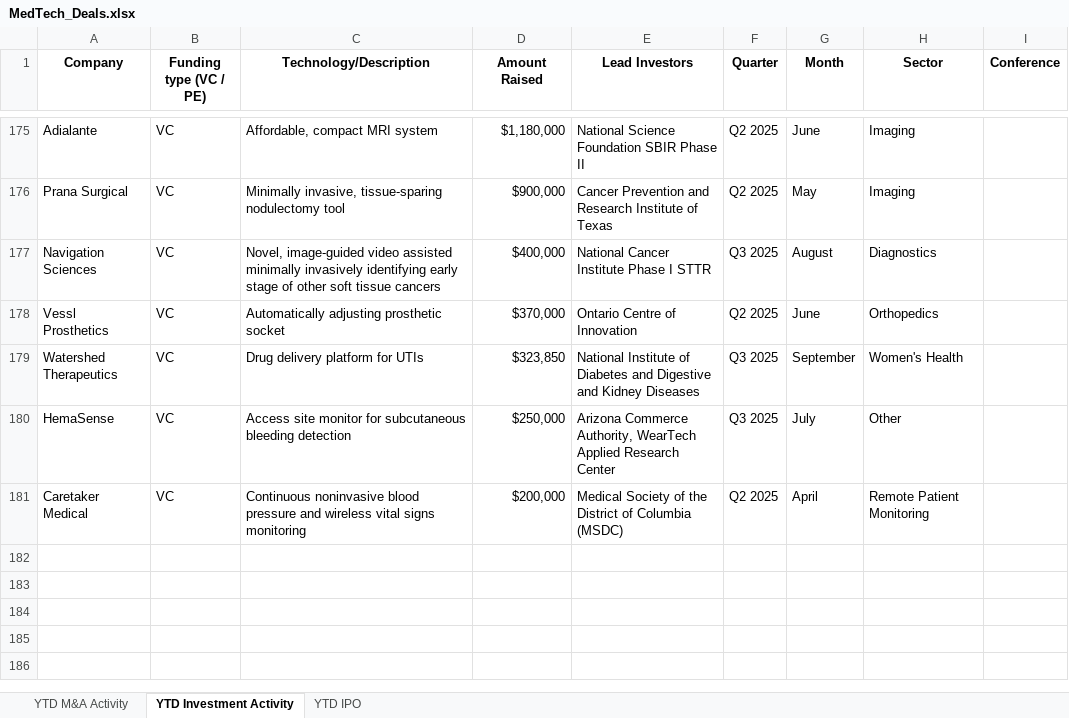
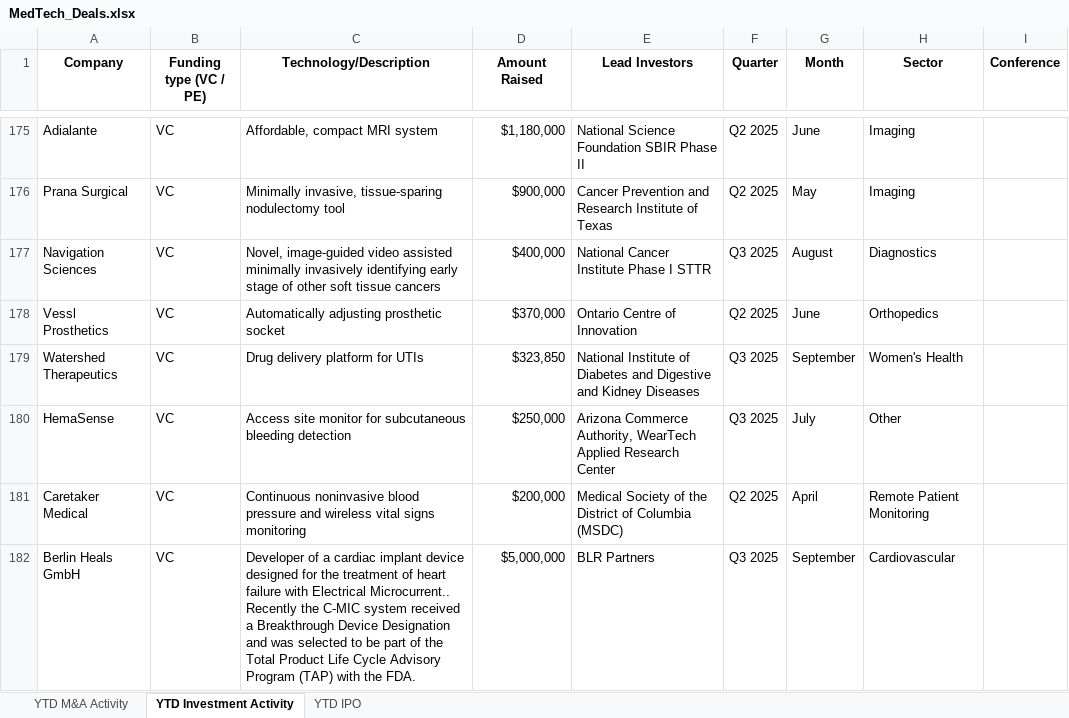
Before and after one commit to hperic1/medtech-dashboard, an Excel workbook: MedTech_Deals.xlsx, sheet YTD Investment Activity, drawn as a sheet; only a part is shown, gaps mark what is left out; values as stored, in another font and other column widths than the file's, no borders; conditional formats not drawn; the diff names each change by its address in the sheet, - before the commit and + after, or states it on an @@ line.

```diff
--- a/MedTech_Deals.xlsx (sheet YTD Investment Activity)
+++ b/MedTech_Deals.xlsx (sheet YTD Investment Activity)
+row 182: Berlin Heals GmbH | VC | Developer of a cardiac implant device designed for the treatment of heart failure with Electrical Microcurrent.. Recently the C-MIC system received a Breakthrough Device Designation and was selected to be part of the Total Product Life Cycle Advisory Program (TAP) with the FDA. | $5,000,000 | BLR Partners | Q3 2025 | September | Cardiovascular
```
Also changed, not shown: 1 other file.
